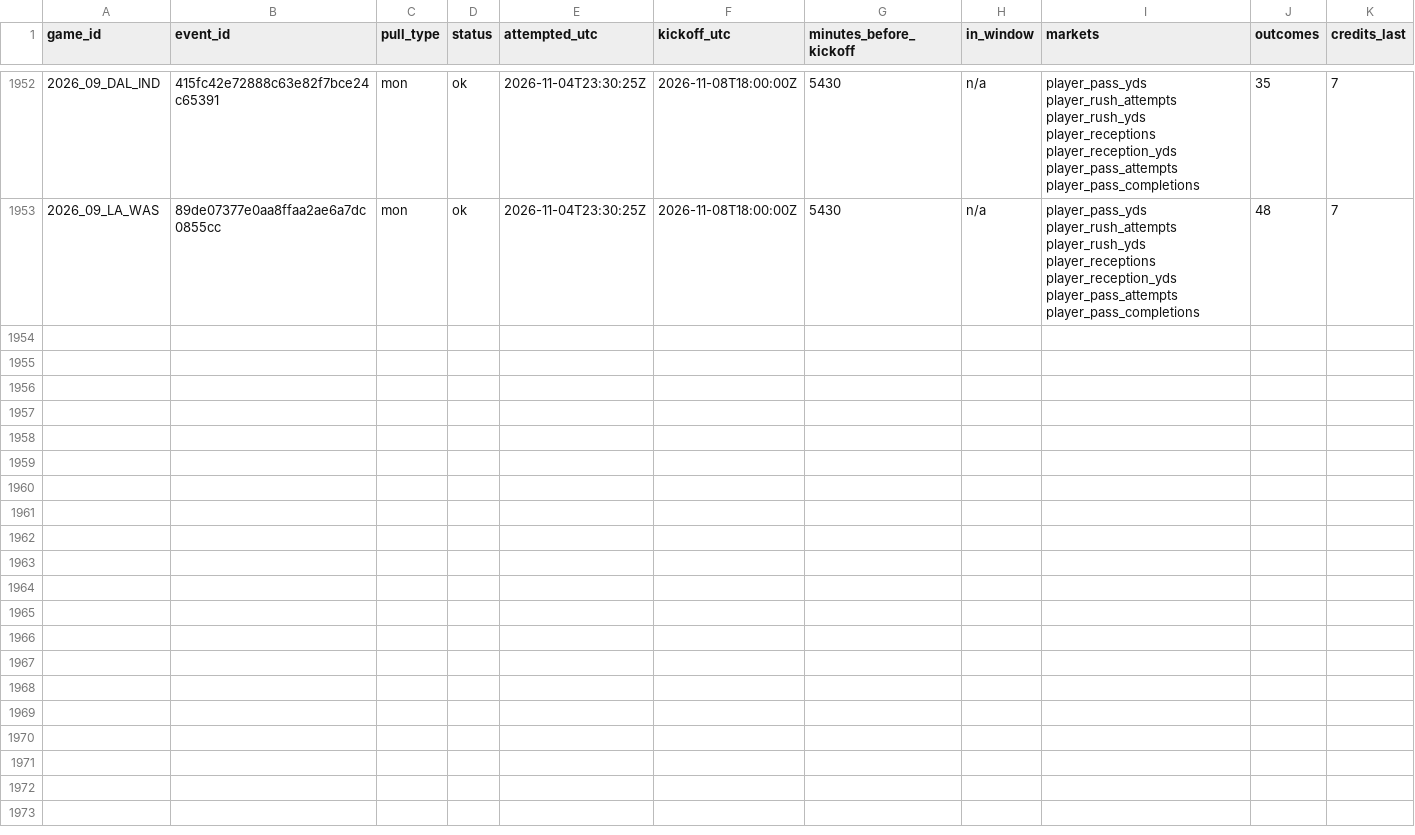
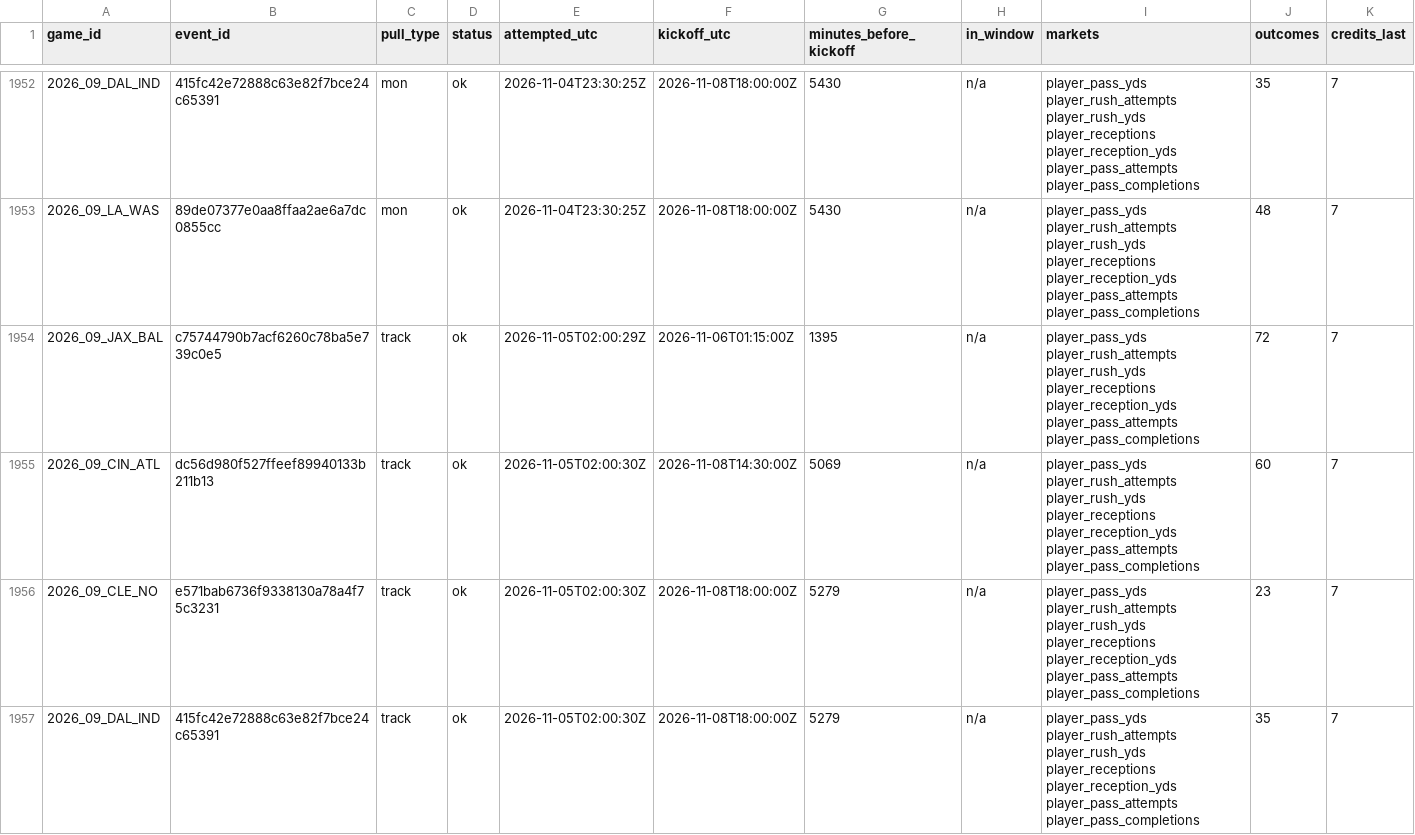
Before and after one commit to mvpeterson0-netizen/NFL-Odds-Tracker, a CSV file: data/pull_log.csv, drawn as a sheet; only a part is shown, gaps mark what is left out; rows hold the shown columns only; the diff covers the shown part only; the diff names each change by its address in the sheet, - before the commit and + after, or states it on an @@ line.

```diff
--- a/data/pull_log.csv
+++ b/data/pull_log.csv
+row 1954: 2026_09_JAX_BAL | c75744790b7acf6260c78ba5e739c0e5 | track | ok | 2026-11-05T02:00:29Z | 2026-11-06T01:15:00Z | 1395 | n/a | player_pass_yds player_rush_attempts player_rush_yds player_receptions player_reception_yds player_pass_attempts player_pass_completions | 72 | 7
+row 1955: 2026_09_CIN_ATL | dc56d980f527ffeef89940133b211b13 | track | ok | 2026-11-05T02:00:30Z | 2026-11-08T14:30:00Z | 5069 | n/a | player_pass_yds player_rush_attempts player_rush_yds player_receptions player_reception_yds player_pass_attempts player_pass_completions | 60 | 7
+row 1956: 2026_09_CLE_NO | e571bab6736f9338130a78a4f75c3231 | track | ok | 2026-11-05T02:00:30Z | 2026-11-08T18:00:00Z | 5279 | n/a | player_pass_yds player_rush_attempts player_rush_yds player_receptions player_reception_yds player_pass_attempts player_pass_completions | 23 | 7
+row 1957: 2026_09_DAL_IND | 415fc42e72888c63e82f7bce24c65391 | track | ok | 2026-11-05T02:00:30Z | 2026-11-08T18:00:00Z | 5279 | n/a | player_pass_yds player_rush_attempts player_rush_yds player_receptions player_reception_yds player_pass_attempts player_pass_completions | 35 | 7
```
Also changed, not shown: 11 added rows elsewhere in this file, data/runs/2026-11.csv, data/slots.csv, 8 other files.
